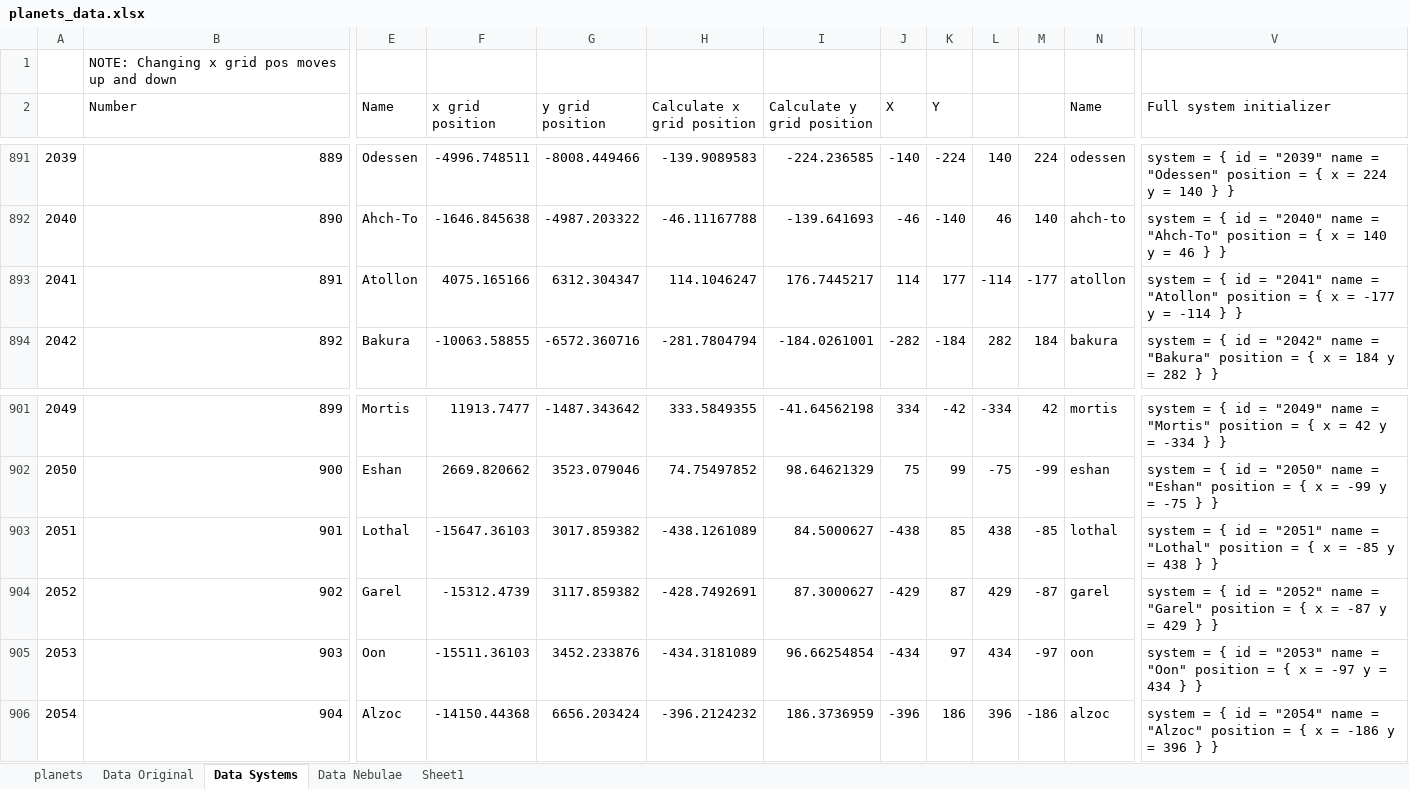
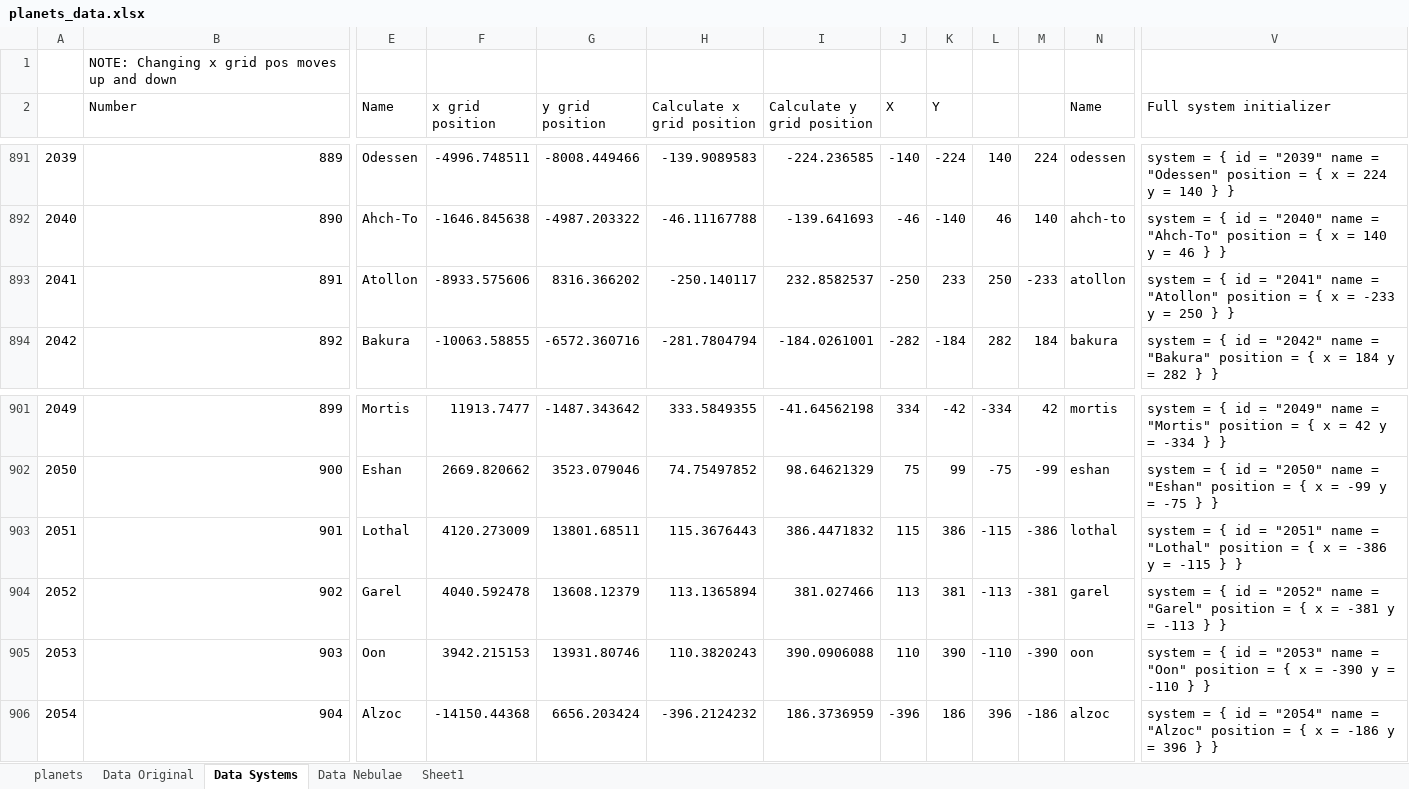
Before and after one commit to Nukumnehtar/SWAGD-Project, an Excel workbook: planets_data.xlsx, sheet Data Systems, drawn as a sheet; only a part is shown, gaps mark what is left out; values as stored, in another font and other column widths than the file's, no borders; the diff covers the shown part only; the diff names each change by its address in the sheet, - before the commit and + after, or states it on an @@ line.

Commit message:
Lothal Canon location and Wild Space systems
Lothal Canon location and Wild Space systems

```diff
--- a/planets_data.xlsx (sheet Data Systems)
+++ b/planets_data.xlsx (sheet Data Systems)
-F893 (x grid position): 4075.165166
+F893 (x grid position): -8933.575606
-G893 (y grid position): 6312.304347
+G893 (y grid position): 8316.366202
-H893 (Calculate x grid position): 114.1046247
+H893 (Calculate x grid position): -250.140117
-I893 (Calculate y grid position): 176.7445217
+I893 (Calculate y grid position): 232.8582537
-J893 (X): 114
+J893 (X): -250
-K893 (Y): 177
+K893 (Y): 233
-L893: -114
+L893: 250
-M893: -177
+M893: -233
-V893 (Full system initializer): …x = -177 y = -114 } }
+V893 (Full system initializer): …x = -233 y = 250 } }
-F903 (x grid position): -15647.36103
+F903 (x grid position): 4120.273009
-G903 (y grid position): 3017.859382
+G903 (y grid position): 13801.68511
-H903 (Calculate x grid position): -438.1261089
+H903 (Calculate x grid position): 115.3676443
-I903 (Calculate y grid position): 84.5000627
+I903 (Calculate y grid position): 386.4471832
-J903 (X): -438
+J903 (X): 115
-K903 (Y): 85
+K903 (Y): 386
-L903: 438
+L903: -115
-M903: -85
+M903: -386
-V903 (Full system initializer): …x = -85 y = 438 } }
+V903 (Full system initializer): …x = -386 y = -115 } }
-F904 (x grid position): -15312.4739
+F904 (x grid position): 4040.592478
-G904 (y grid position): 3117.859382
+G904 (y grid position): 13608.12379
-H904 (Calculate x grid position): -428.7492691
+H904 (Calculate x grid position): 113.1365894
-I904 (Calculate y grid position): 87.3000627
+I904 (Calculate y grid position): 381.027466
-J904 (X): -429
+J904 (X): 113
-K904 (Y): 87
+K904 (Y): 381
-L904: 429
+L904: -113
-M904: -87
+M904: -381
-V904 (Full system initializer): …x = -87 y = 429 } }
+V904 (Full system initializer): …x = -381 y = -113 } }
-F905 (x grid position): -15511.36103
+F905 (x grid position): 3942.215153
-G905 (y grid position): 3452.233876
+G905 (y grid position): 13931.80746
-H905 (Calculate x grid position): -434.3181089
+H905 (Calculate x grid position): 110.3820243
-I905 (Calculate y grid position): 96.66254854
+I905 (Calculate y grid position): 390.0906088
-J905 (X): -434
+J905 (X): 110
-K905 (Y): 97
+K905 (Y): 390
-L905: 434
+L905: -110
-M905: -97
+M905: -390
-V905 (Full system initializer): …x = -97 y = 434 } }
+V905 (Full system initializer): …x = -390 y = -110 } }
```
Also changed, not shown: 46 added rows elsewhere in this sheet, sheet Data Nebulae, 2 other files.
